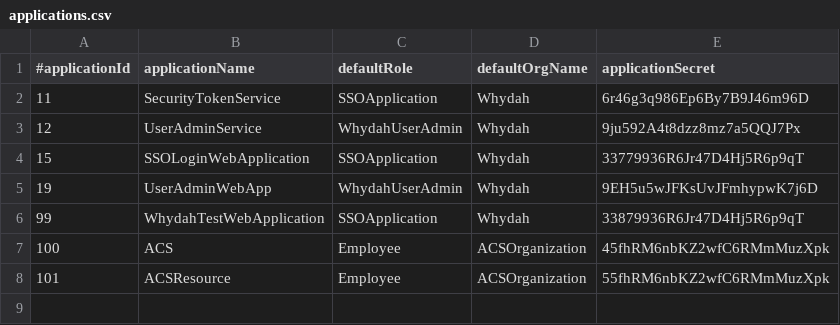
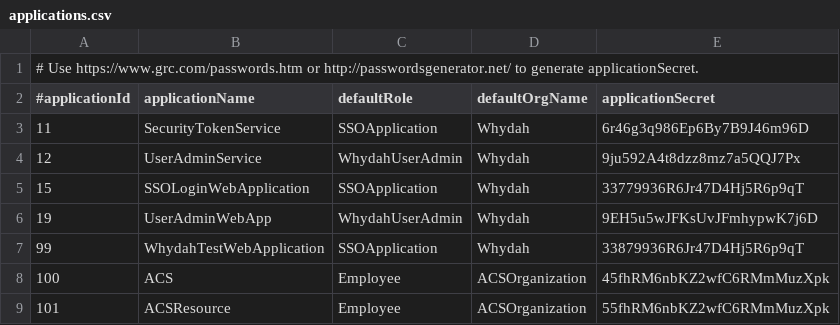
Before and after one commit to altran/Whydah-UserIdentityBackend, a CSV file: src/main/resources/prodInitData/applications.csv, drawn as a sheet; the diff names each change by its address in the sheet, - before the commit and + after, or states it on an @@ line.

Commit message:
Add comment with reference to application secret generators.

```diff
--- a/src/main/resources/prodInitData/applications.csv
+++ b/src/main/resources/prodInitData/applications.csv
+row 1: # Use https://www.grc.com/passwords.htm or http://passwordsgenerator.net/ to generate applicationSecret.
```
